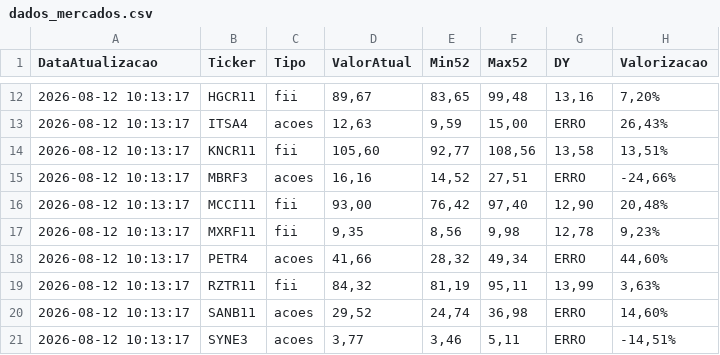
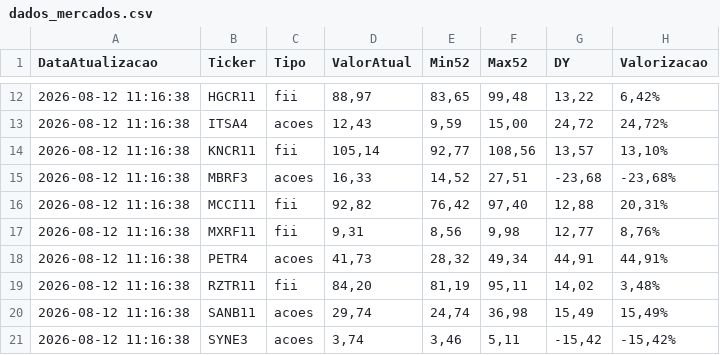
Before and after one commit to mec4tronico/FinancasOnline, a CSV file: dados_mercados.csv, drawn as a sheet; only a part is shown, gaps mark what is left out; the diff covers the shown part only.

Commit message:
Atualiza dados_mercados.csv

```diff
--- a/dados_mercados.csv
+++ b/dados_mercados.csv
@@ -12,10 +12,10 @@ DataAtualizacao,Ticker,Tipo,ValorAtual,Min52,Max52,DY,Valorizacao
-2026-08-12 10:13:17,HGCR11,fii,"89,67","83,65","99,48","13,16","7,20%"
-2026-08-12 10:13:17,ITSA4,acoes,"12,63","9,59","15,00",ERRO,"26,43%"
-2026-08-12 10:13:17,KNCR11,fii,"105,60","92,77","108,56","13,58","13,51%"
-2026-08-12 10:13:17,MBRF3,acoes,"16,16","14,52","27,51",ERRO,"-24,66%"
-2026-08-12 10:13:17,MCCI11,fii,"93,00","76,42","97,40","12,90","20,48%"
-2026-08-12 10:13:17,MXRF11,fii,"9,35","8,56","9,98","12,78","9,23%"
-2026-08-12 10:13:17,PETR4,acoes,"41,66","28,32","49,34",ERRO,"44,60%"
-2026-08-12 10:13:17,RZTR11,fii,"84,32","81,19","95,11","13,99","3,63%"
-2026-08-12 10:13:17,SANB11,acoes,"29,52","24,74","36,98",ERRO,"14,60%"
-2026-08-12 10:13:17,SYNE3,acoes,"3,77","3,46","5,11",ERRO,"-14,51%"
+2026-08-12 11:16:38,HGCR11,fii,"88,97","83,65","99,48","13,22","6,42%"
+2026-08-12 11:16:38,ITSA4,acoes,"12,43","9,59","15,00","24,72","24,72%"
+2026-08-12 11:16:38,KNCR11,fii,"105,14","92,77","108,56","13,57","13,10%"
+2026-08-12 11:16:38,MBRF3,acoes,"16,33","14,52","27,51","-23,68","-23,68%"
+2026-08-12 11:16:38,MCCI11,fii,"92,82","76,42","97,40","12,88","20,31%"
+2026-08-12 11:16:38,MXRF11,fii,"9,31","8,56","9,98","12,77","8,76%"
+2026-08-12 11:16:38,PETR4,acoes,"41,73","28,32","49,34","44,91","44,91%"
+2026-08-12 11:16:38,RZTR11,fii,"84,20","81,19","95,11","14,02","3,48%"
+2026-08-12 11:16:38,SANB11,acoes,"29,74","24,74","36,98","15,49","15,49%"
+2026-08-12 11:16:38,SYNE3,acoes,"3,74","3,46","5,11","-15,42","-15,42%"
```
Also changed, not shown: 56 edited cells elsewhere in this file.
